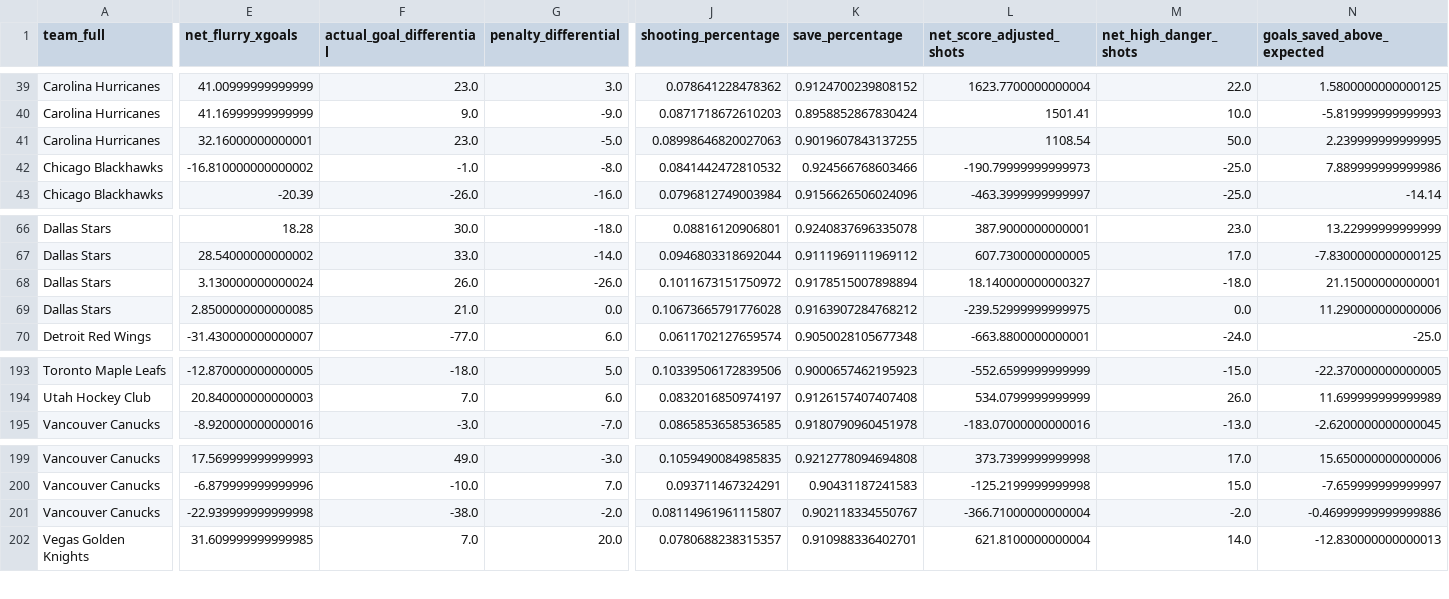
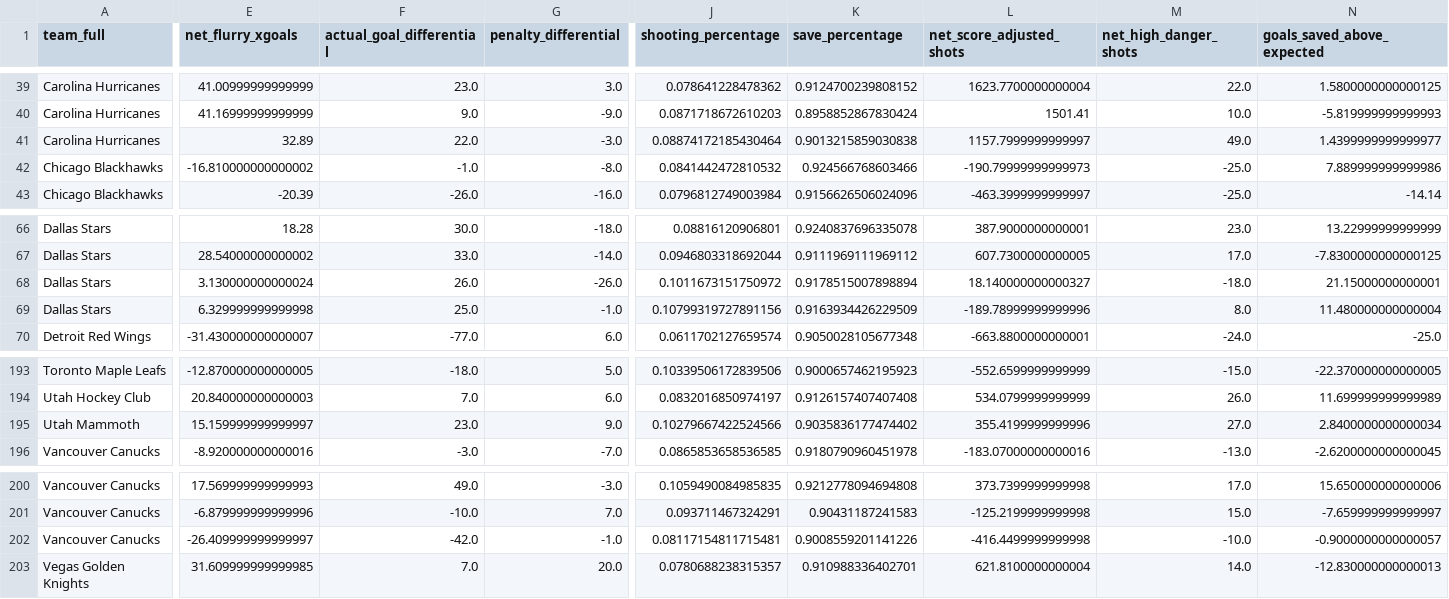
Before and after one commit to Jburn042/sens_analytics, a CSV file: data/team_season_metrics.csv, drawn as a sheet; only a part is shown, gaps mark what is left out; addresses are those after the commit; rows hold the shown columns only; the diff covers the shown part only; the diff names each change by its address in the sheet, - before the commit and + after, or states it on an @@ line.

```diff
--- a/data/team_season_metrics.csv
+++ b/data/team_season_metrics.csv
-E41 (net_flurry_xgoals): 32.16000000000001
+E41 (net_flurry_xgoals): 32.89
-F41 (actual_goal_differential): 23.0
+F41 (actual_goal_differential): 22.0
-G41 (penalty_differential): -5.0
+G41 (penalty_differential): -3.0
-J41 (shooting_percentage): 0.08998646820027063
+J41 (shooting_percentage): 0.08874172185430464
-K41 (save_percentage): 0.9019607843137255
+K41 (save_percentage): 0.9013215859030838
-L41 (net_score_adjusted_shots): 1108.54
+L41 (net_score_adjusted_shots): 1157.7999999999997
-M41 (net_high_danger_shots): 50.0
+M41 (net_high_danger_shots): 49.0
-N41 (goals_saved_above_expected): 2.239999999999995
+N41 (goals_saved_above_expected): 1.4399999999999977
-E69 (net_flurry_xgoals): 2.8500000000000085
+E69 (net_flurry_xgoals): 6.329999999999998
-F69 (actual_goal_differential): 21.0
+F69 (actual_goal_differential): 25.0
-G69 (penalty_differential): 0.0
+G69 (penalty_differential): -1.0
-J69 (shooting_percentage): 0.10673665791776028
+J69 (shooting_percentage): 0.10799319727891156
-K69 (save_percentage): 0.9163907284768212
+K69 (save_percentage): 0.9163934426229509
-L69 (net_score_adjusted_shots): -239.52999999999975
+L69 (net_score_adjusted_shots): -189.78999999999996
-M69 (net_high_danger_shots): 0.0
+M69 (net_high_danger_shots): 8.0
-N69 (goals_saved_above_expected): 11.290000000000006
+N69 (goals_saved_above_expected): 11.480000000000004
+row 195: Utah Mammoth | 15.159999999999997 | 23.0 | 9.0 | 0.10279667422524566 | 0.9035836177474402 | 355.4199999999996 | 27.0 | 2.8400000000000034
-E202 (net_flurry_xgoals): -22.939999999999998
+E202 (net_flurry_xgoals): -26.409999999999997
-F202 (actual_goal_differential): -38.0
+F202 (actual_goal_differential): -42.0
-G202 (penalty_differential): -2.0
+G202 (penalty_differential): -1.0
-J202 (shooting_percentage): 0.08114961961115807
+J202 (shooting_percentage): 0.08117154811715481
-K202 (save_percentage): 0.902118334550767
+K202 (save_percentage): 0.9008559201141226
-L202 (net_score_adjusted_shots): -366.71000000000004
+L202 (net_score_adjusted_shots): -416.4499999999998
-M202 (net_high_danger_shots): -2.0
+M202 (net_high_danger_shots): -10.0
-N202 (goals_saved_above_expected): -0.46999999999999886
+N202 (goals_saved_above_expected): -0.9000000000000057
```
Also changed, not shown: 51 edited cells elsewhere in this file, data/goalie_data.csv, 3 other files.
